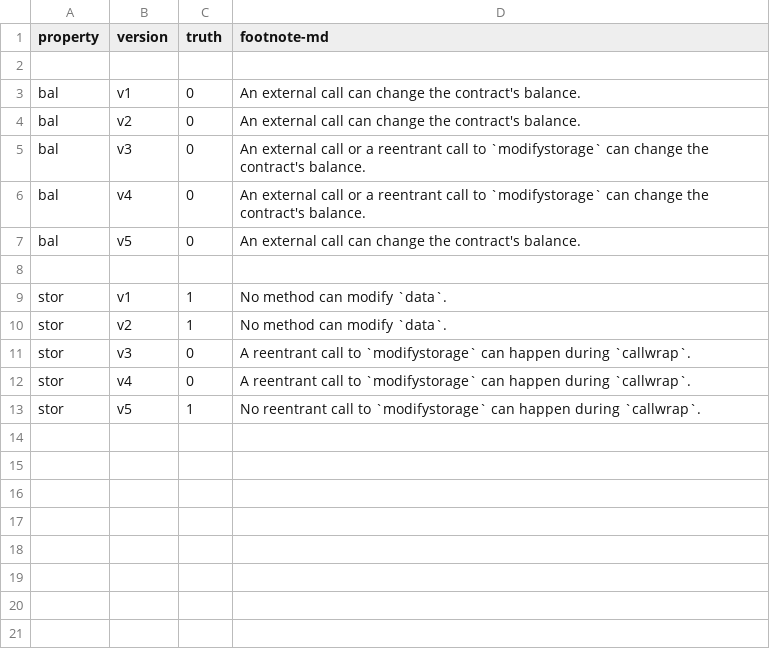
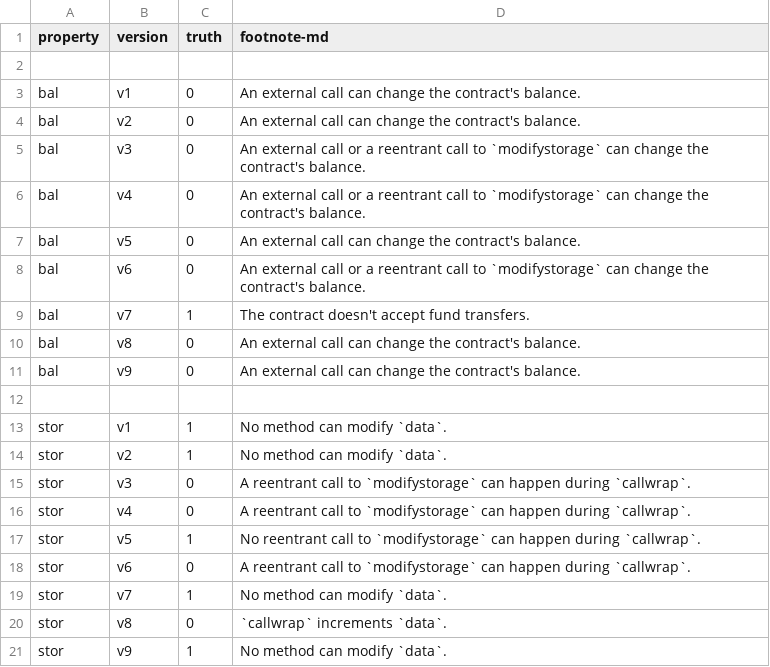
Before and after one commit to Eic17H/contracts-verification-benchmark, a CSV file: contracts/call-wrapper/ground-truth.csv, drawn as a sheet; the diff names each change by its address in the sheet, - before the commit and + after, or states it on an @@ line.

Commit message:
Call Wrapper: v6-v9, update directory structure

```diff
--- a/contracts/call-wrapper/ground-truth.csv
+++ b/contracts/call-wrapper/ground-truth.csv
+row 8: bal | v6 | 0 | An external call or a reentrant call to `modifystorage` can change the contract's balance.
+row 9: bal | v7 | 1 | The contract doesn't accept fund transfers.
+row 10: bal | v8 | 0 | An external call can change the contract's balance.
+row 11: bal | v9 | 0 | An external call can change the contract's balance.
+row 18: stor | v6 | 0 | A reentrant call to `modifystorage` can happen during `callwrap`.
+row 19: stor | v7 | 1 | No method can modify `data`.
+row 20: stor | v8 | 0 | `callwrap` increments `data`.
+row 21: stor | v9 | 1 | No method can modify `data`.
```
Also changed, not shown: 13 other files.
